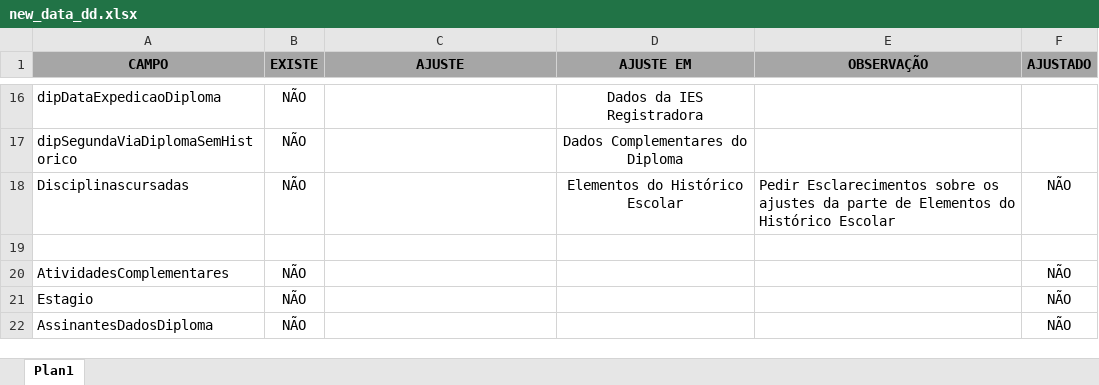
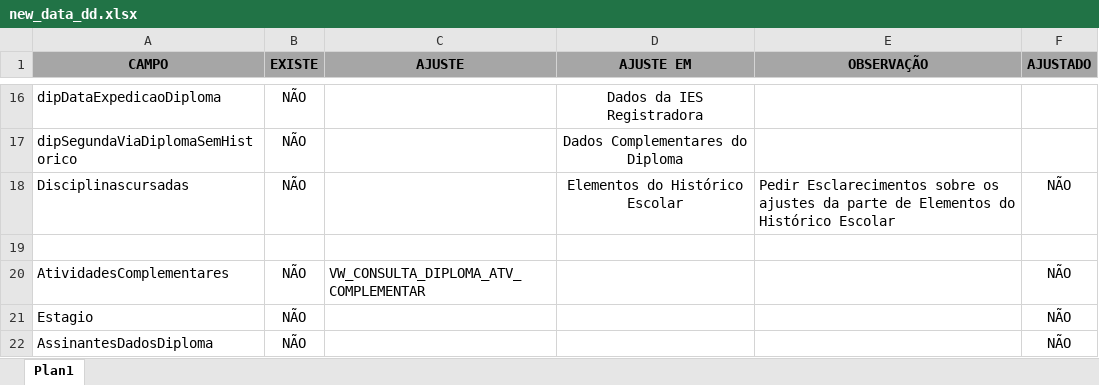
Before and after one commit to pi2Moises/planilha_controle_dd_iesb, an Excel workbook: new_data_dd.xlsx, sheet Plan1, drawn as a sheet; only a part is shown, gaps mark what is left out; values as stored, in another font and other column widths than the file's, no borders; conditional formats not drawn; the diff names each change by its address in the sheet, - before the commit and + after, or states it on an @@ line.

Commit message:
inclusão atividade complementar

```diff
--- a/new_data_dd.xlsx (sheet Plan1)
+++ b/new_data_dd.xlsx (sheet Plan1)
-C20 (AJUSTE): (empty)
+C20 (AJUSTE): VW_CONSULTA_DIPLOMA_ATV_COMPLEMENTAR
```
